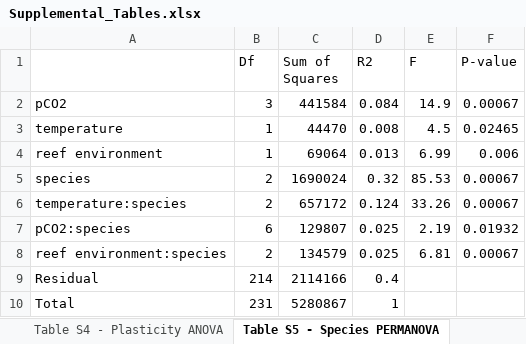
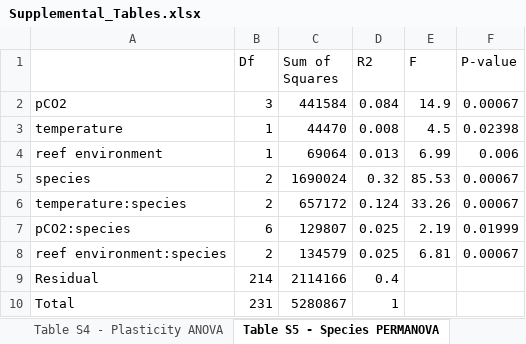
Before and after one commit to seabove7/Bove_CoralPhysiology, an Excel workbook: Data/Supplemental/Supplemental_Tables.xlsx, sheet Table S5 - Species PERMANOVA, drawn as a sheet; values as stored, in another font and other column widths than the file's, no borders; the diff names each change by its address in the sheet, - before the commit and + after, or states it on an @@ line.

```diff
--- a/Data/Supplemental/Supplemental_Tables.xlsx (sheet Table S5 - Species PERMANOVA)
+++ b/Data/Supplemental/Supplemental_Tables.xlsx (sheet Table S5 - Species PERMANOVA)
-F3 (P-value): 0.02465
+F3 (P-value): 0.02398
-F7 (P-value): 0.01932
+F7 (P-value): 0.01999
```
Also changed, not shown: sheet Table S6 - HostVsymb PERMANOVA, 31 other files.
